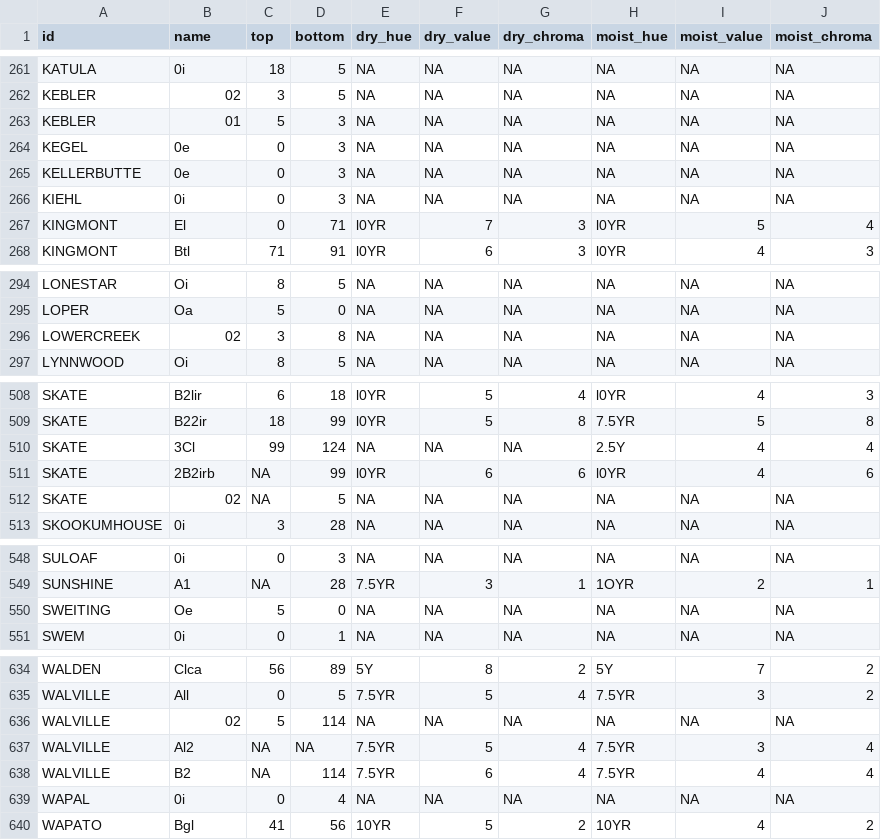
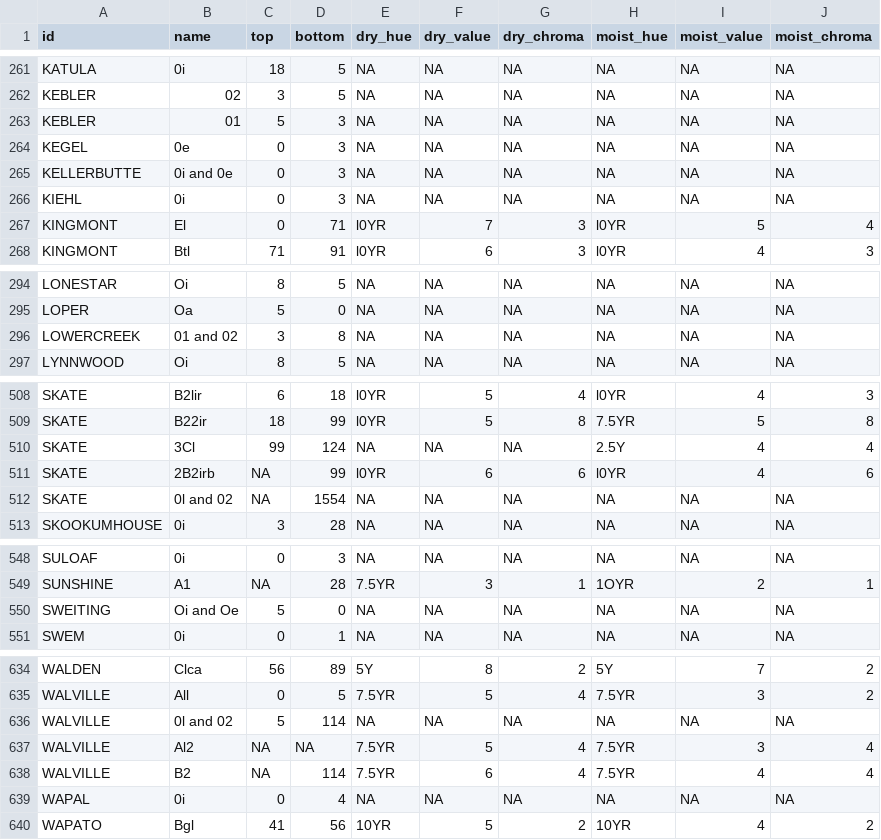
Before and after one commit to ncss-tech/SoilKnowledgeBase, a CSV file: inst/extdata/OSD-error-reporting/RO/bozeman-hz.csv, drawn as a sheet; only a part is shown, gaps mark what is left out; the diff covers the shown part only.

```diff
--- a/inst/extdata/OSD-error-reporting/RO/bozeman-hz.csv
+++ b/inst/extdata/OSD-error-reporting/RO/bozeman-hz.csv
@@ -264,3 +264,3 @@
 "KEGEL","0e",0,3,NA,NA,NA,NA,NA,NA
-"KELLERBUTTE","0e",0,3,NA,NA,NA,NA,NA,NA
+"KELLERBUTTE","0i and 0e",0,3,NA,NA,NA,NA,NA,NA
 "KIEHL","0i",0,3,NA,NA,NA,NA,NA,NA
@@ -295,3 +295,3 @@
 "LOPER","Oa",5,0,NA,NA,NA,NA,NA,NA
-"LOWERCREEK","02",3,8,NA,NA,NA,NA,NA,NA
+"LOWERCREEK","01 and 02",3,8,NA,NA,NA,NA,NA,NA
 "LYNNWOOD","Oi",8,5,NA,NA,NA,NA,NA,NA
@@ -511,3 +511,3 @@
 "SKATE","2B2irb",NA,99,"l0YR","6","6","l0YR","4","6"
-"SKATE","02",NA,5,NA,NA,NA,NA,NA,NA
+"SKATE","0l and 02",NA,1554,NA,NA,NA,NA,NA,NA
 "SKOOKUMHOUSE","0i",3,28,NA,NA,NA,NA,NA,NA
@@ -549,3 +549,3 @@
 "SUNSHINE","A1",NA,28,"7.5YR","3","1","1OYR","2","1"
-"SWEITING","Oe",5,0,NA,NA,NA,NA,NA,NA
+"SWEITING","Oi and Oe",5,0,NA,NA,NA,NA,NA,NA
 "SWEM","0i",0,1,NA,NA,NA,NA,NA,NA
@@ -635,3 +635,3 @@
 "WALVILLE","All",0,5,"7.5YR","5","4","7.5YR","3","2"
-"WALVILLE","02",5,114,NA,NA,NA,NA,NA,NA
+"WALVILLE","0l and 02",5,114,NA,NA,NA,NA,NA,NA
 "WALVILLE","Al2",NA,NA,"7.5YR","5","4","7.5YR","3","4"
```
Also changed, not shown: 1 edited cell elsewhere in this file, inst/extdata/OSD-error-reporting/RO/davis-hz.csv, inst/extdata/OSD-error-reporting/state/CA-hz.csv, 2 other files.
